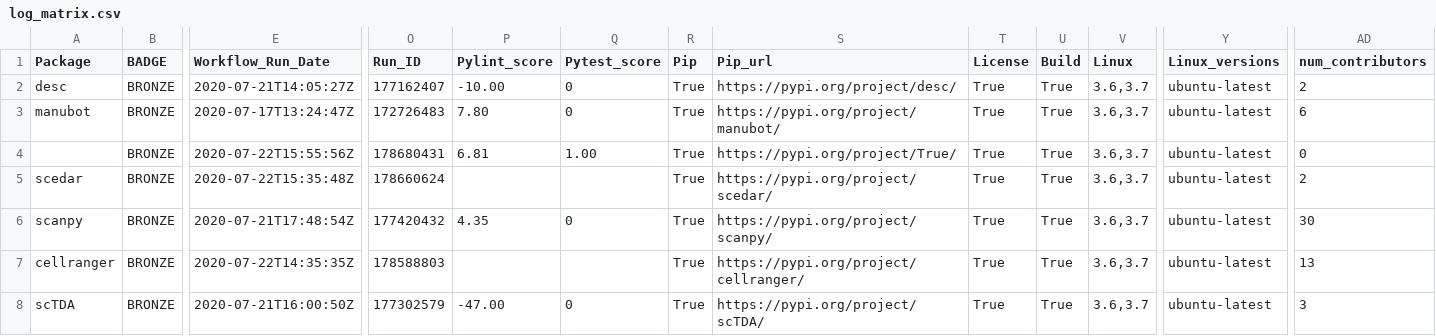
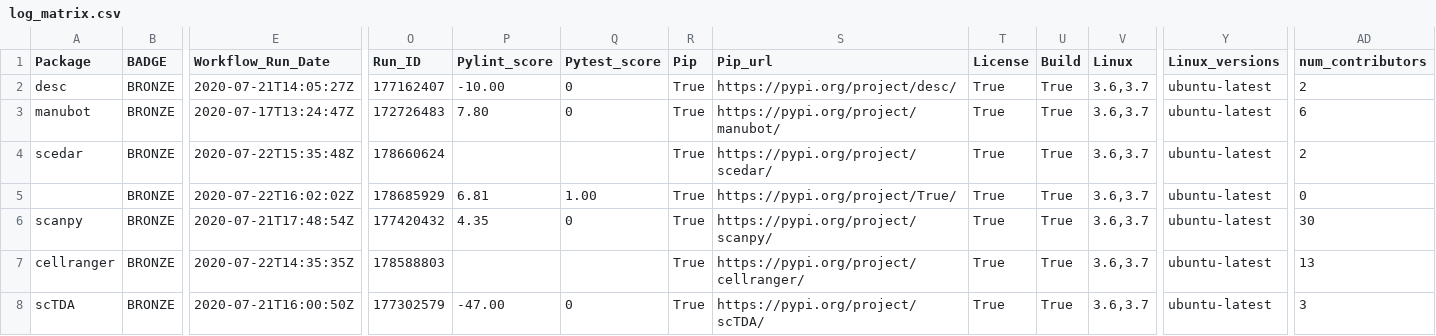
Before and after one commit to benstear/biopypir_logs, a CSV file: log_matrix.csv, drawn as a sheet; only a part is shown, gaps mark what is left out; removed rows and columns are numbered as before the commit, all else as after; rows hold the shown columns only; the diff names each change by its address in the sheet, - before the commit and + after, or states it on an @@ line.

```diff
--- a/log_matrix.csv
+++ b/log_matrix.csv
-row 4:  | BRONZE | 2020-07-22T15:55:56Z | 178680431 | 6.81 | 1.00 | True | https://pypi.org/project/True/ | True | True | 3.6,3.7 | ubuntu-latest | 0
+row 5:  | BRONZE | 2020-07-22T16:02:02Z | 178685929 | 6.81 | 1.00 | True | https://pypi.org/project/True/ | True | True | 3.6,3.7 | ubuntu-latest | 0
```
Also changed, not shown: 3 other files.
